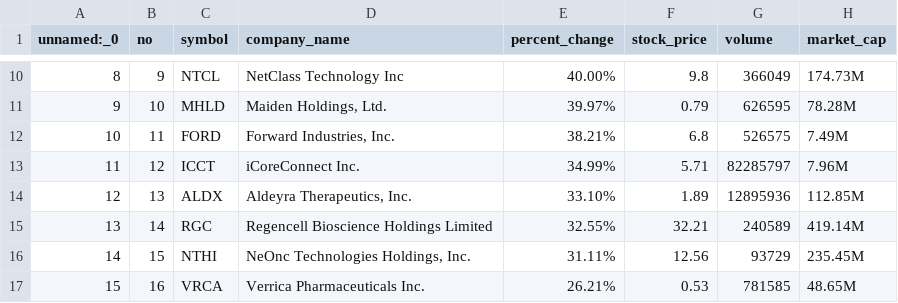
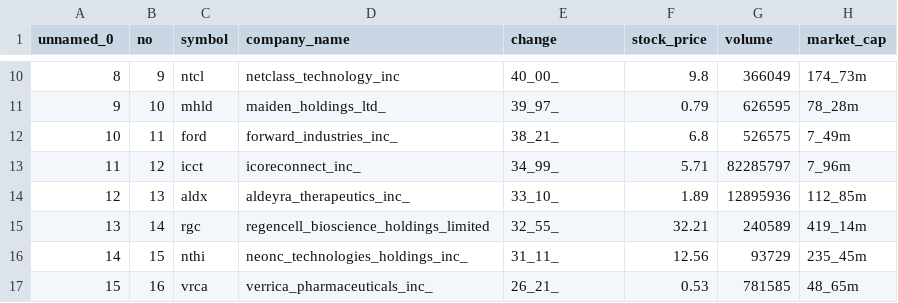
Before and after one commit to GShoriz/SP25_DS5111_pvq8hv, a CSV file: projects/gainers/seeds/sanalysisgainers2025_04_04_21_33.csv, drawn as a sheet; only a part is shown, gaps mark what is left out; the diff covers the shown part only.

```diff
--- a/projects/gainers/seeds/sanalysisgainers2025_04_04_21_33.csv
+++ b/projects/gainers/seeds/sanalysisgainers2025_04_04_21_33.csv
@@ -1 +1 @@
-unnamed:_0,no,symbol,company_name,percent_change,stock_price,volume,market_cap
+unnamed_0,no,symbol,company_name,change,stock_price,volume,market_cap
@@ -10,8 +10,8 @@ unnamed:_0,no,symbol,company_name,percent_change,stock_price,volume,market_cap
-8,9,NTCL,NetClass Technology Inc,40.00%,9.8,366049,174.73M
-9,10,MHLD,"Maiden Holdings, Ltd.",39.97%,0.79,626595,78.28M
-10,11,FORD,"Forward Industries, Inc.",38.21%,6.8,526575,7.49M
-11,12,ICCT,iCoreConnect Inc.,34.99%,5.71,82285797,7.96M
-12,13,ALDX,"Aldeyra Therapeutics, Inc.",33.10%,1.89,12895936,112.85M
-13,14,RGC,Regencell Bioscience Holdings Limited,32.55%,32.21,240589,419.14M
-14,15,NTHI,"NeOnc Technologies Holdings, Inc.",31.11%,12.56,93729,235.45M
-15,16,VRCA,Verrica Pharmaceuticals Inc.,26.21%,0.53,781585,48.65M
+8,9,ntcl,netclass_technology_inc,40_00_,9.8,366049,174_73m
+9,10,mhld,maiden_holdings_ltd_,39_97_,0.79,626595,78_28m
+10,11,ford,forward_industries_inc_,38_21_,6.8,526575,7_49m
+11,12,icct,icoreconnect_inc_,34_99_,5.71,82285797,7_96m
+12,13,aldx,aldeyra_therapeutics_inc_,33_10_,1.89,12895936,112_85m
+13,14,rgc,regencell_bioscience_holdings_limited,32_55_,32.21,240589,419_14m
+14,15,nthi,neonc_technologies_holdings_inc_,31_11_,12.56,93729,235_45m
+15,16,vrca,verrica_pharmaceuticals_inc_,26_21_,0.53,781585,48_65m
```
Also changed, not shown: 48 edited cells elsewhere in this file, projects/gainers/seeds/sanalysisgainers2025_04_04_20_34.csv, projects/gainers/seeds/sanalysisgainers2025_04_04_21_01.csv, 2 other files.
